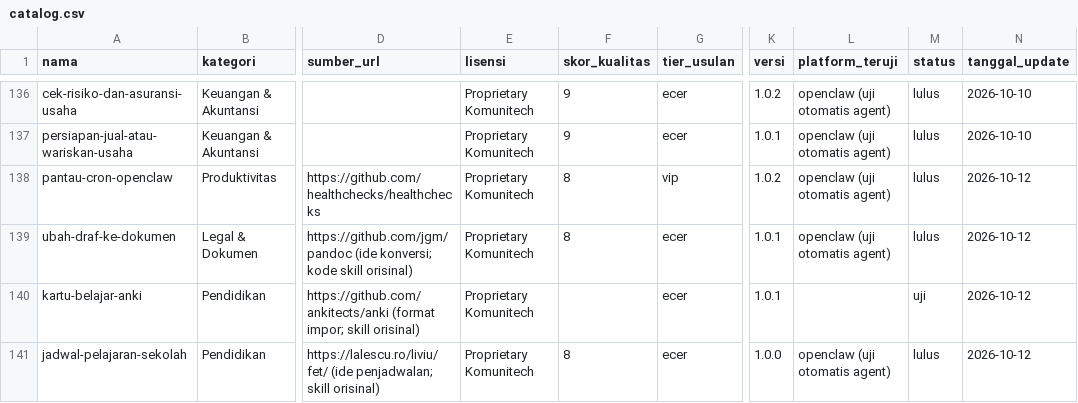
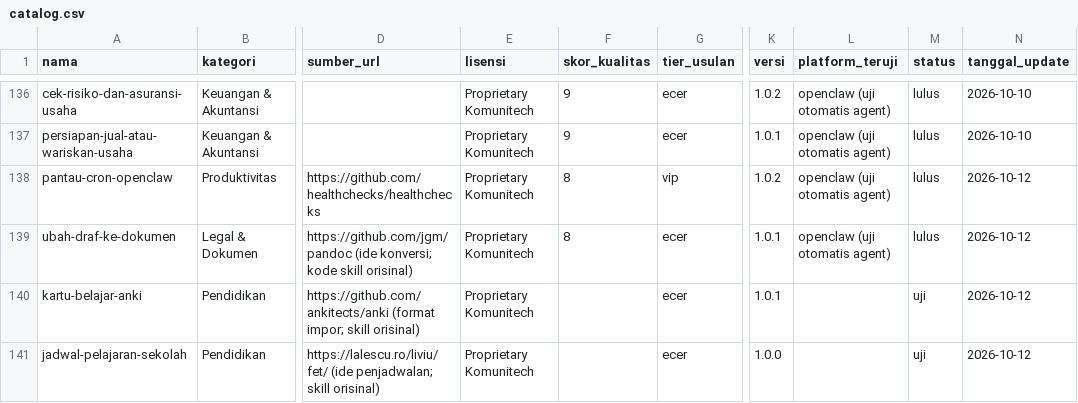
Before and after one commit to Komunitech-Skills/Skills-Product-by-Claude-Code, a CSV file: catalog.csv, drawn as a sheet; only a part is shown, gaps mark what is left out; the diff names each change by its address in the sheet, - before the commit and + after, or states it on an @@ line.

```diff
--- a/catalog.csv
+++ b/catalog.csv
-F141 (skor_kualitas): 8
+F141 (skor_kualitas): (empty)
-L141 (platform_teruji): openclaw (uji otomatis agent)
+L141 (platform_teruji): (empty)
-M141 (status): lulus
+M141 (status): uji
```
Also changed, not shown: 4 other files.
